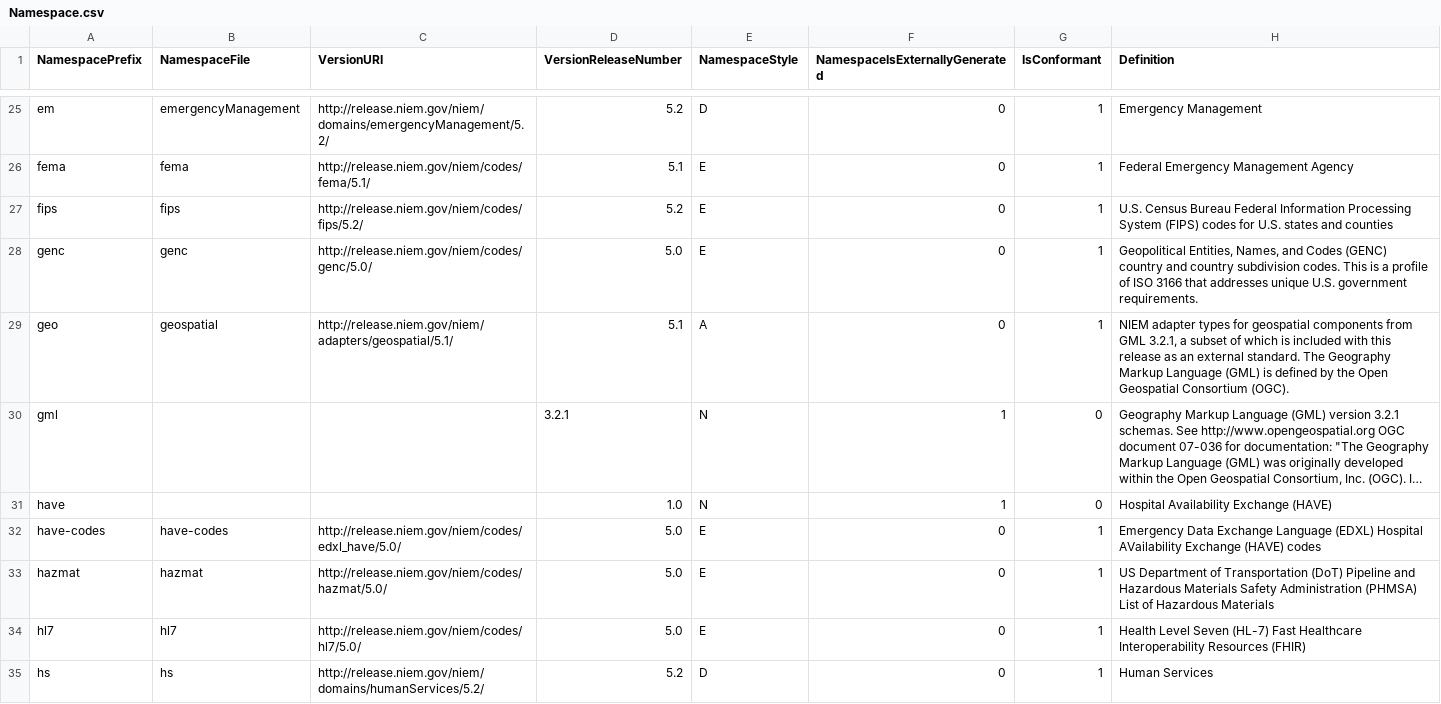
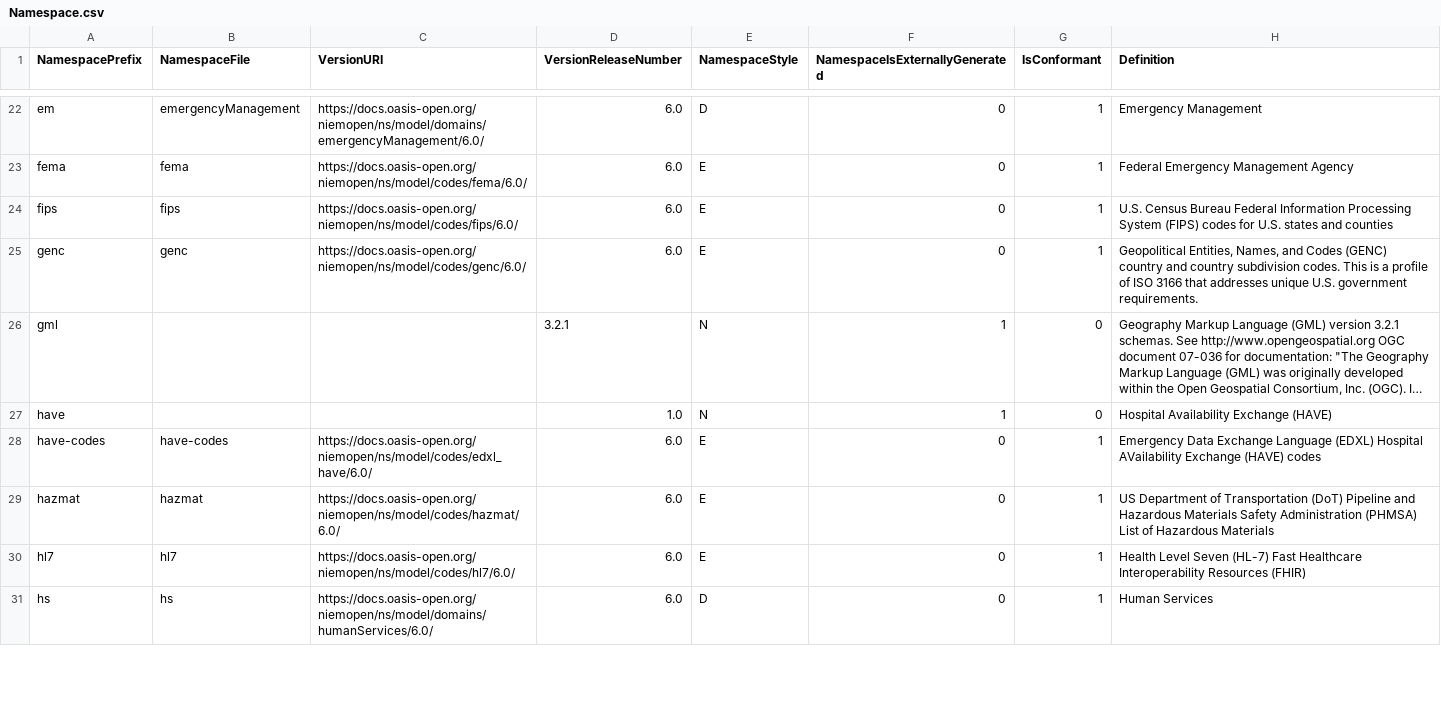
Before and after one commit to niemopen/niem-model, a CSV file: csv/Namespace.csv, drawn as a sheet; only a part is shown, gaps mark what is left out; long unchanged cells end in …; removed rows and columns are numbered as before the commit, all else as after; the diff covers the shown part only; the diff names each change by its address in the sheet, - before the commit and + after, or states it on an @@ line.

```diff
--- a/csv/Namespace.csv
+++ b/csv/Namespace.csv
-C22 (VersionURI): http://release.niem.gov/niem/domains/emergencyManagement/5.2/
+C22 (VersionURI): https://docs.oasis-open.org/niemopen/ns/model/domains/emergencyManagement/6.0/
-D22 (VersionReleaseNumber): 5.2
+D22 (VersionReleaseNumber): 6.0
-C23 (VersionURI): http://release.niem.gov/niem/codes/fema/5.1/
+C23 (VersionURI): https://docs.oasis-open.org/niemopen/ns/model/codes/fema/6.0/
-D23 (VersionReleaseNumber): 5.1
+D23 (VersionReleaseNumber): 6.0
-C24 (VersionURI): http://release.niem.gov/niem/codes/fips/5.2/
+C24 (VersionURI): https://docs.oasis-open.org/niemopen/ns/model/codes/fips/6.0/
-D24 (VersionReleaseNumber): 5.2
+D24 (VersionReleaseNumber): 6.0
-C25 (VersionURI): http://release.niem.gov/niem/codes/genc/5.0/
+C25 (VersionURI): https://docs.oasis-open.org/niemopen/ns/model/codes/genc/6.0/
-D25 (VersionReleaseNumber): 5.0
+D25 (VersionReleaseNumber): 6.0
-row 29: geo | geospatial | http://release.niem.gov/niem/adapters/geospatial/5.1/ | 5.1 | A | 0 | 1 | NIEM adapter types for geospatial components from GML 3.2.1, a subset of which is included with this release as an external standard. The Geography Markup Language (GML) is defined by the Open Geospatial Consortium (OGC).
-C28 (VersionURI): http://release.niem.gov/niem/codes/edxl_have/5.0/
+C28 (VersionURI): https://docs.oasis-open.org/niemopen/ns/model/codes/edxl_have/6.0/
-D28:D30 (VersionReleaseNumber): 5.0
+D28:D30 (VersionReleaseNumber): 6.0
-C29 (VersionURI): http://release.niem.gov/niem/codes/hazmat/5.0/
+C29 (VersionURI): https://docs.oasis-open.org/niemopen/ns/model/codes/hazmat/6.0/
-C30 (VersionURI): http://release.niem.gov/niem/codes/hl7/5.0/
+C30 (VersionURI): https://docs.oasis-open.org/niemopen/ns/model/codes/hl7/6.0/
-C31 (VersionURI): http://release.niem.gov/niem/domains/humanServices/5.2/
+C31 (VersionURI): https://docs.oasis-open.org/niemopen/ns/model/domains/humanServices/6.0/
-D31 (VersionReleaseNumber): 5.2
+D31 (VersionReleaseNumber): 6.0
```
Also changed, not shown: 4 added rows, 3 removed rows and 116 edited cells elsewhere in this file, csv/LocalTerm.csv, 12 other files.
